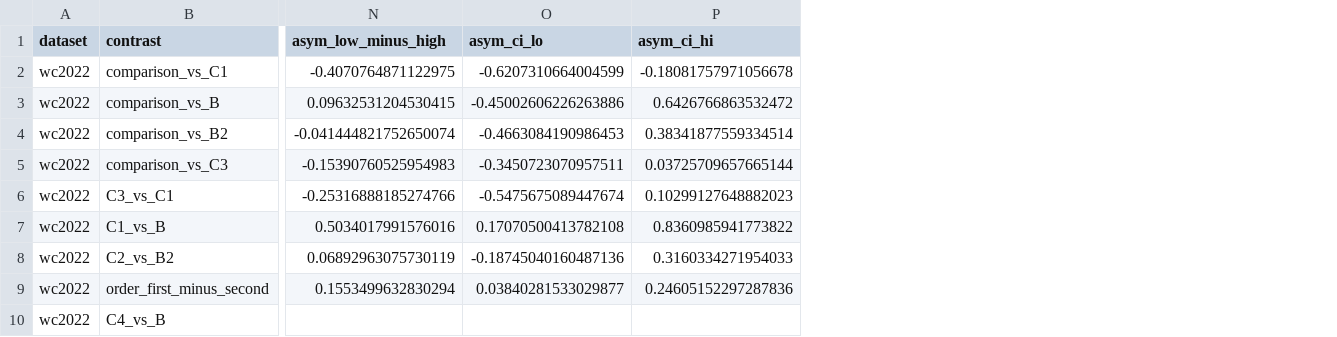
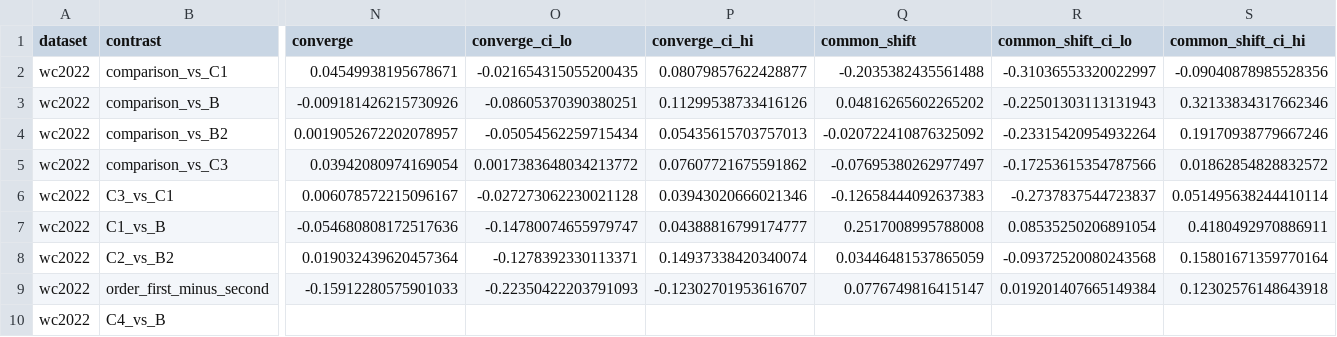
Before and after one commit to HannanSeyfi/Anchoring-LLMs, a CSV file: results/bidirectional/qwen3-32b/off/figures/contrasts_wc2022.csv, drawn as a sheet; only a part is shown, gaps mark what is left out; removed rows and columns are numbered as before the commit, all else as after; the diff covers the shown part only; the diff names each change by its address in the sheet, - before the commit and + after, or states it on an @@ line.

```diff
--- a/results/bidirectional/qwen3-32b/off/figures/contrasts_wc2022.csv
+++ b/results/bidirectional/qwen3-32b/off/figures/contrasts_wc2022.csv
-column N (asym_low_minus_high), rows 2-9: -0.4070764871122975 | 0.09632531204530415 | -0.041444821752650074 | -0.15390760525954983 | -0.25316888185274766 | 0.5034017991576016 | 0.06892963075730119 | 0.1553499632830294
-column O (asym_ci_lo), rows 2-9: -0.6207310664004599 | -0.45002606226263886 | -0.4663084190986453 | -0.3450723070957511 | -0.5475675089447674 | 0.17070500413782108 | -0.18745040160487136 | 0.03840281533029877
-column P (asym_ci_hi), rows 2-9: -0.18081757971056678 | 0.6426766863532472 | 0.38341877559334514 | 0.03725709657665144 | 0.10299127648882023 | 0.8360985941773822 | 0.3160334271954033 | 0.24605152297287836
+column N (converge), rows 2-9: 0.04549938195678671 | -0.009181426215730926 | 0.0019052672202078957 | 0.03942080974169054 | 0.006078572215096167 | -0.054680808172517636 | 0.019032439620457364 | -0.15912280575901033
+column O (converge_ci_lo), rows 2-9: -0.021654315055200435 | -0.08605370390380251 | -0.05054562259715434 | 0.0017383648034213772 | -0.027273062230021128 | -0.14780074655979747 | -0.1278392330113371 | -0.22350422203791093
+column P (converge_ci_hi), rows 2-9: 0.08079857622428877 | 0.11299538733416126 | 0.05435615703757013 | 0.07607721675591862 | 0.03943020666021346 | 0.04388816799174777 | 0.14937338420340074 | -0.12302701953616707
+column Q (common_shift), rows 2-9: -0.2035382435561488 | 0.04816265602265202 | -0.020722410876325092 | -0.07695380262977497 | -0.12658444092637383 | 0.2517008995788008 | 0.03446481537865059 | 0.0776749816415147
+column R (common_shift_ci_lo), rows 2-9: -0.31036553320022997 | -0.22501303113131943 | -0.23315420954932264 | -0.17253615354787566 | -0.2737837544723837 | 0.08535250206891054 | -0.09372520080243568 | 0.019201407665149384
+column S (common_shift_ci_hi), rows 2-9: -0.09040878985528356 | 0.32133834317662346 | 0.19170938779667246 | 0.01862854828832572 | 0.051495638244410114 | 0.4180492970886911 | 0.15801671359770164 | 0.12302576148643918
```
Also changed, not shown: 11 edited cells elsewhere in this file, results/bidirectional/qwen3-32b/off/figures/contrasts_facts.csv, results/bidirectional/qwen3-32b/off/figures/contrasts_overall.csv, 45 other files.
